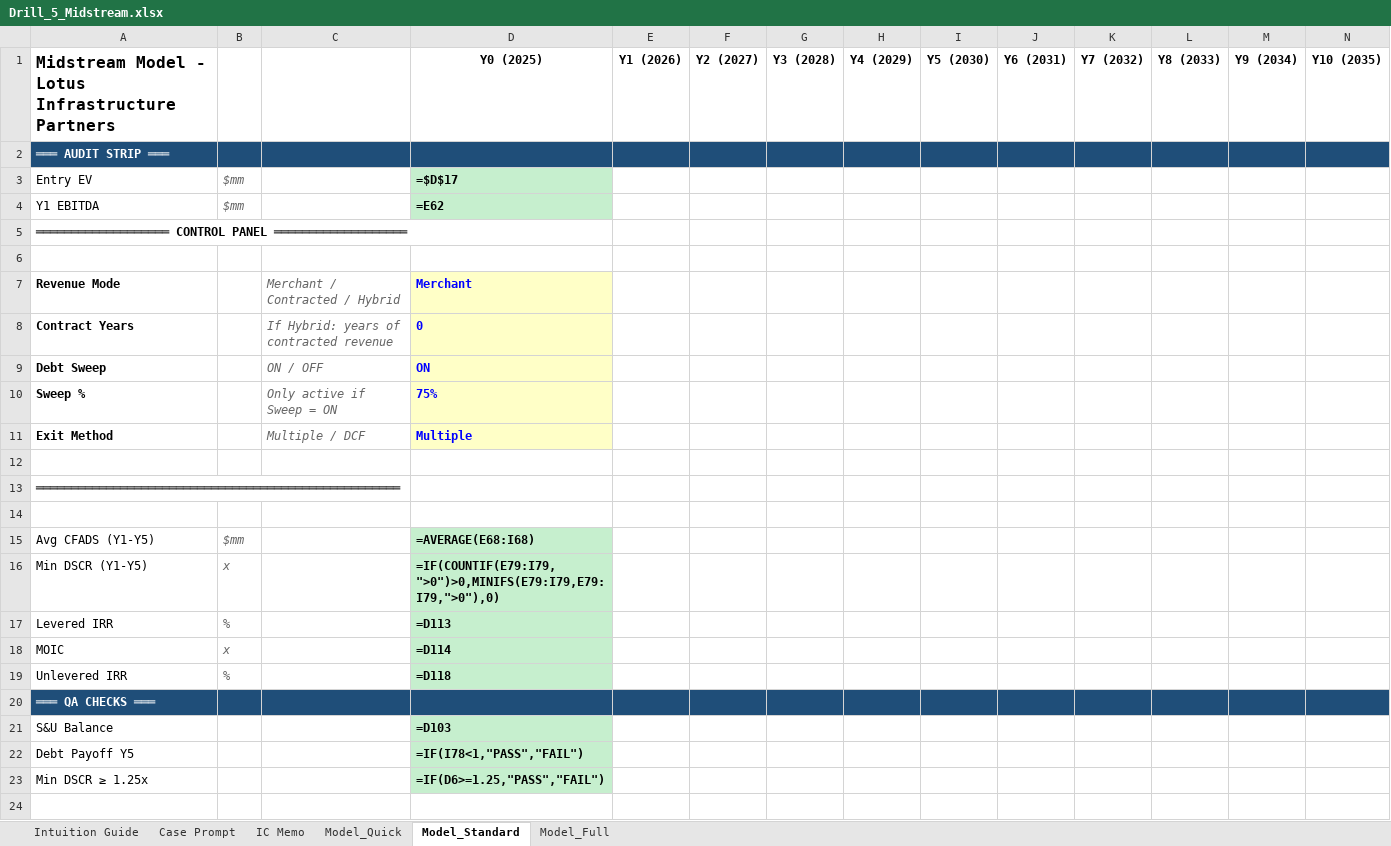
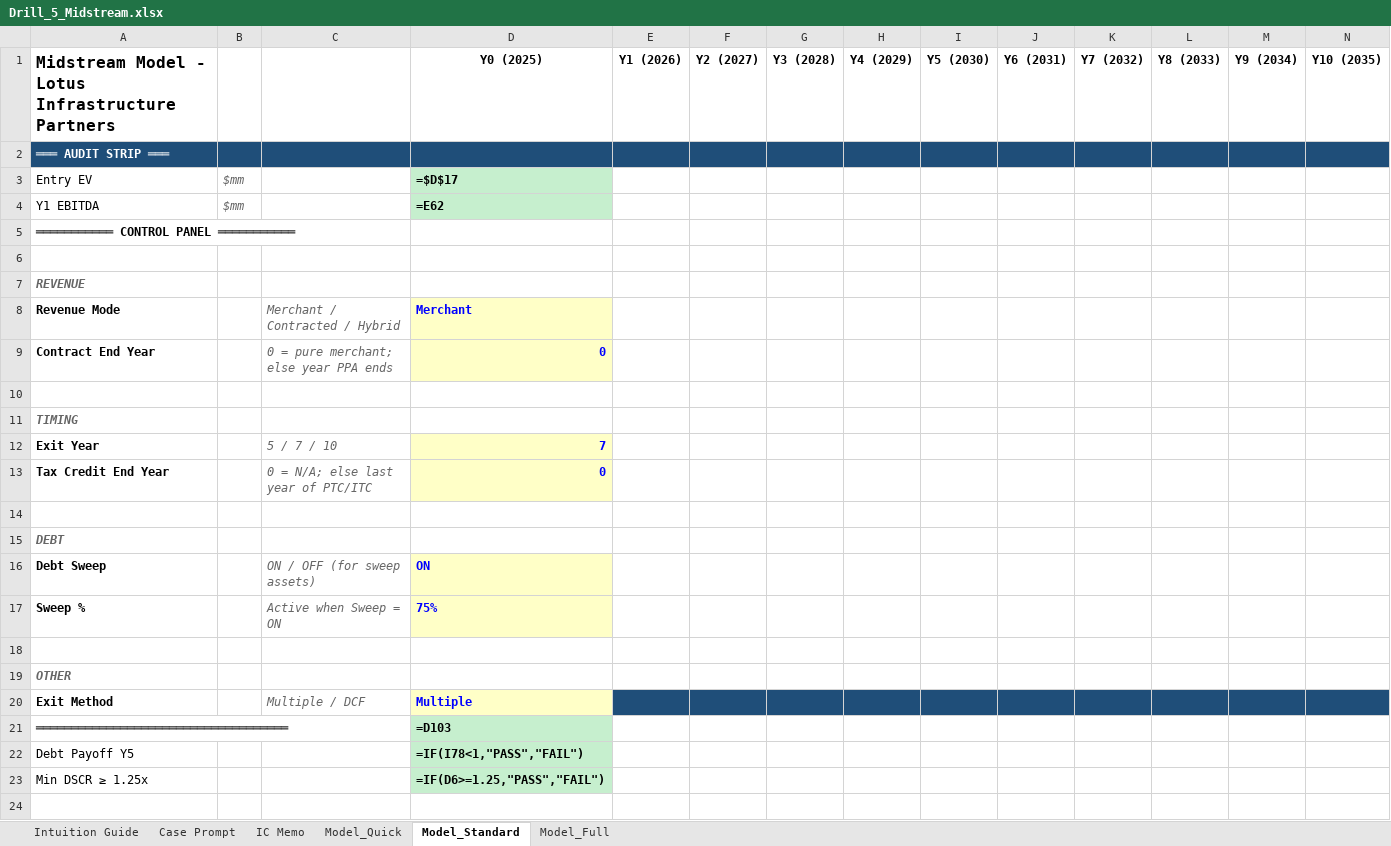
Before and after one commit to aktbd/dcf-modeling, an Excel workbook: deliverables/deliverables-20260120-0030/Drill_5_Midstream.xlsx, sheet Model_Standard, drawn as a sheet; only a part is shown; values as stored, in another font and other column widths than the file's, no borders; formulas without a stored value are shown as written; removed rows and columns are numbered as before the commit, all else as after; the diff names each change by its address in the sheet, - before the commit and + after, or states it on an @@ line.

```diff
--- a/deliverables/deliverables-20260120-0030/Drill_5_Midstream.xlsx (sheet Model_Standard)
+++ b/deliverables/deliverables-20260120-0030/Drill_5_Midstream.xlsx (sheet Model_Standard)
-A5: ═══════════════════ CONTROL PANEL ═══════════════════
+A5: ═══════════ CONTROL PANEL ═══════════
+row 7: REVENUE
-A9: Contract Years
+A9: Contract End Year
-C9: If Hybrid: years of contracted revenue
+C9: 0 = pure merchant; else year PPA ends
-D9 alignment: left
+D9 alignment: right
+row 10: (empty)
+row 11: TIMING
+row 12: Exit Year |  | 5 / 7 / 10 | 7
+row 13: Tax Credit End Year |  | 0 = N/A; else last year of PTC/ITC | 0
+row 14: (empty)
+row 15: DEBT
-C16: ON / OFF
+C16: ON / OFF (for sweep assets)
-C17: Only active if Sweep = ON
+C17: Active when Sweep = ON
+row 18: (empty)
+row 19: OTHER
-E20:N20 fill: none
+E20:N20 fill: #1F4E79
-row 21: (empty)
+row 21: ════════════════════════════════════ |  |  | =D103
-D21 fill: none
+D21 fill: #C6EFCE
-row 13: ════════════════════════════════════════════════════
-row 14: (empty)
-row 15: Avg CFADS (Y1-Y5) | $mm |  | =AVERAGE(E68:I68)
-row 16: Min DSCR (Y1-Y5) | x |  | =IF(COUNTIF(E79:I79,">0")>0,MINIFS(E79:I79,E79:I79,">0"),0)
-row 17: Levered IRR | % |  | =D113
-row 18: MOIC | x |  | =D114
-row 19: Unlevered IRR | % |  | =D118
-row 20: ═══ QA CHECKS ═══
-row 21: S&U Balance |  |  | =D103
```
Also changed, not shown: sheet Model_Full, deliverables/deliverables-20260120-0030/Drill_1_CCGT.xlsx, deliverables/deliverables-20260120-0030/Drill_2_Peaker.xlsx, 18 other files.
